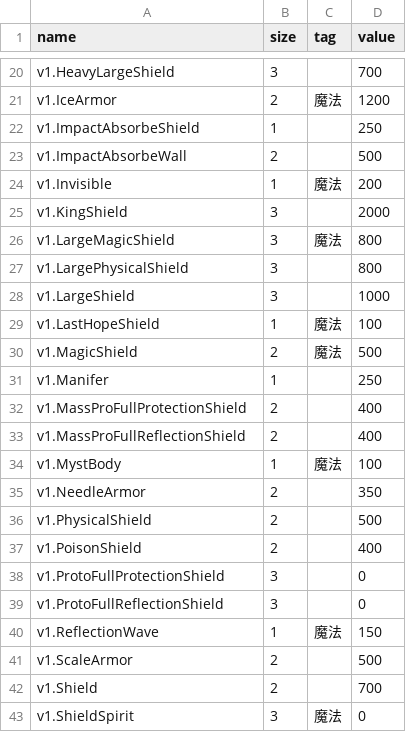
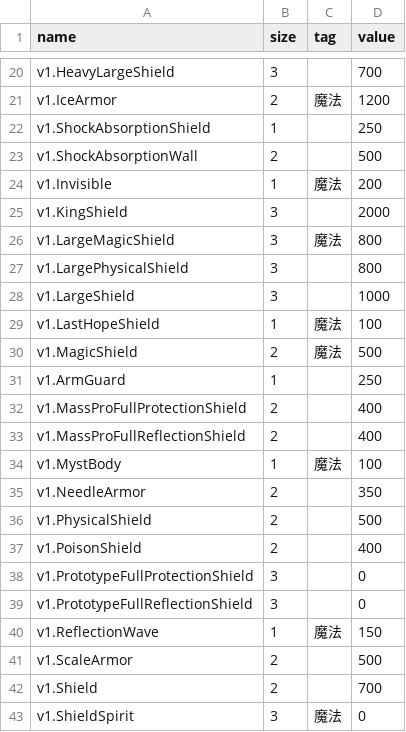
Before and after one commit to RyKishita/KoKoCoin, a CSV file: app/Assets/Resources_moved/CoinValues/v1.Guard.csv, drawn as a sheet; only a part is shown, gaps mark what is left out.

```diff
--- a/app/Assets/Resources_moved/CoinValues/v1.Guard.csv
+++ b/app/Assets/Resources_moved/CoinValues/v1.Guard.csv
@@ -21,4 +21,4 @@ v1.HeavyLargeShield,3,,700
 v1.IceArmor,2,魔法,1200
-v1.ImpactAbsorbeShield,1,,250
-v1.ImpactAbsorbeWall,2,,500
+v1.ShockAbsorptionShield,1,,250
+v1.ShockAbsorptionWall,2,,500
 v1.Invisible,1,魔法,200
@@ -30,3 +30,3 @@ v1.LastHopeShield,1,魔法,100
 v1.MagicShield,2,魔法,500
-v1.Manifer,1,,250
+v1.ArmGuard,1,,250
 v1.MassProFullProtectionShield,2,,400
@@ -37,4 +37,4 @@ v1.PhysicalShield,2,,500
 v1.PoisonShield,2,,400
-v1.ProtoFullProtectionShield,3,,0
-v1.ProtoFullReflectionShield,3,,0
+v1.PrototypeFullProtectionShield,3,,0
+v1.PrototypeFullReflectionShield,3,,0
 v1.ReflectionWave,1,魔法,150
```
Also changed, not shown: app/Assets/Resources_moved/CoinValues/v1.DirectAttack.csv, app/Assets/Resources_moved/CoinValues/v1.SetAttack.csv, 26 other files.
